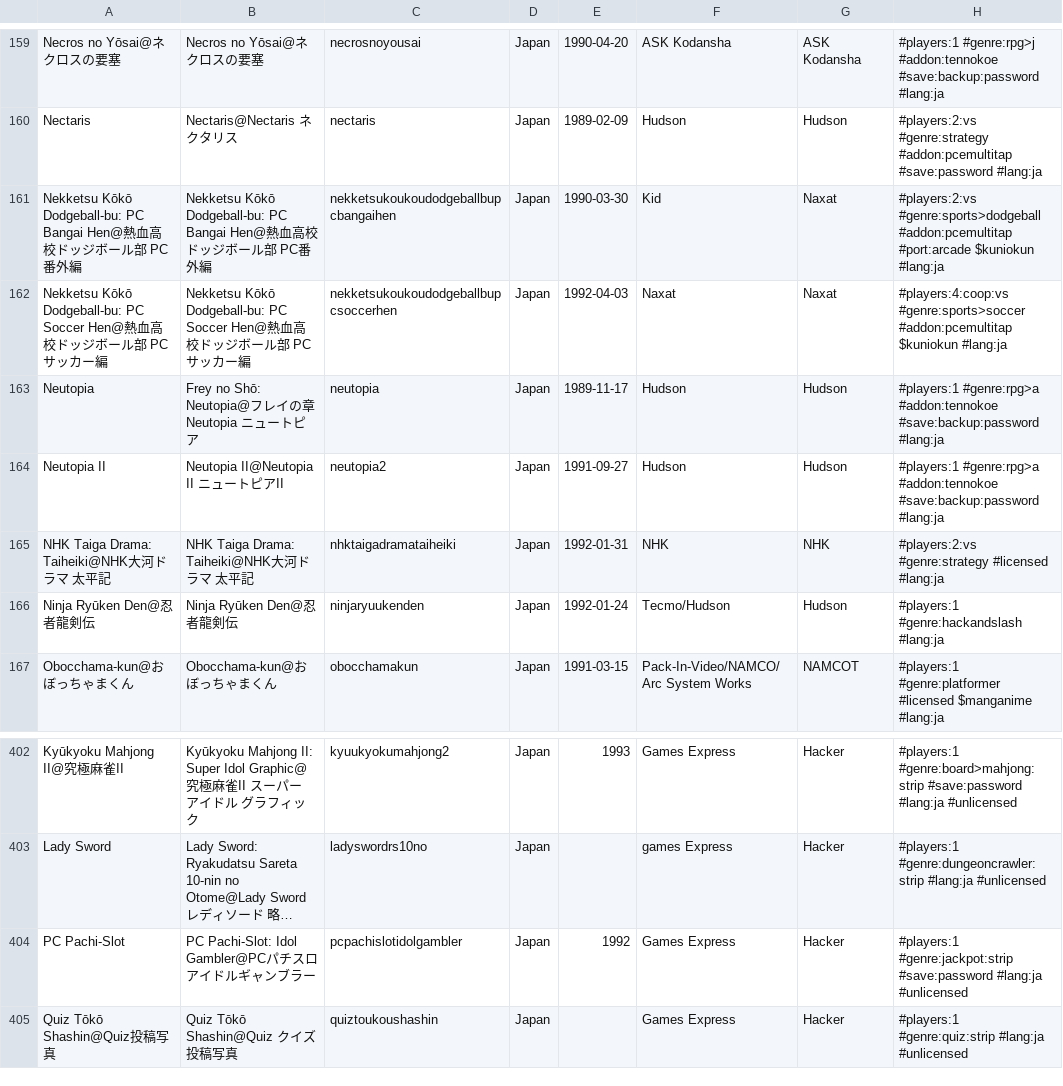
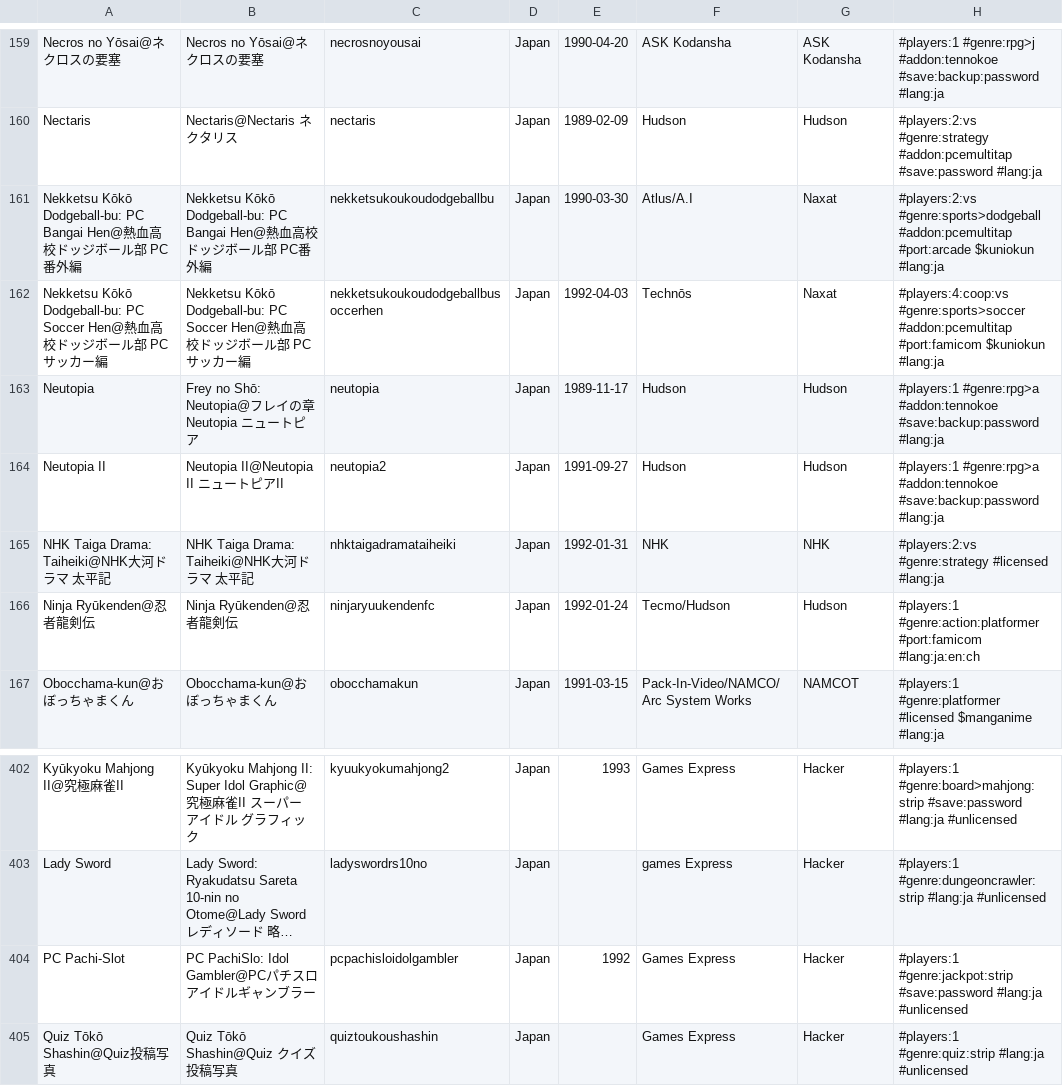
Before and after one commit to PigSaint/GameDataBase, a CSV file: console_nec_pcengine_turbografx_supergrafx.csv, drawn as a sheet; only a part is shown, gaps mark what is left out; long unchanged cells end in …; the diff names each change by its address in the sheet, - before the commit and + after, or states it on an @@ line.

Commit message:
Update console_nec_pcengine_turbografx_supergrafx.csv

```diff
--- a/console_nec_pcengine_turbografx_supergrafx.csv
+++ b/console_nec_pcengine_turbografx_supergrafx.csv
-C161: nekketsukoukoudodgeballbupcbangaihen
+C161: nekketsukoukoudodgeballbu
-F161: Kid
+F161: Atlus/A.I
-C162: nekketsukoukoudodgeballbupcsoccerhen
+C162: nekketsukoukoudodgeballbusoccerhen
-F162: Naxat
+F162: Technōs
-H162: …#genre:sports>soccer #addon:pcemultitap $kuniokun #lang:ja
+H162: …#genre:sports>soccer #addon:pcemultitap #port:famicom $kuniokun #lang:ja
-A166: Ninja Ryūken Den@忍者龍剣伝
+A166: Ninja Ryūkenden@忍者龍剣伝
-B166: Ninja Ryūken Den@忍者龍剣伝
+B166: Ninja Ryūkenden@忍者龍剣伝
-C166: ninjaryuukenden
+C166: ninjaryuukendenfc
-H166: #players:1 #genre:hackandslash #lang:ja
+H166: #players:1 #genre:action:platformer #port:famicom #lang:ja:en:ch
-B404: PC Pachi-Slot: Idol Gambler@PCパチスロ アイドルギャンブラー
+B404: PC PachiSlo: Idol Gambler@PCパチスロ アイドルギャンブラー
-C404: pcpachislotidolgambler
+C404: pcpachisloidolgambler
```
